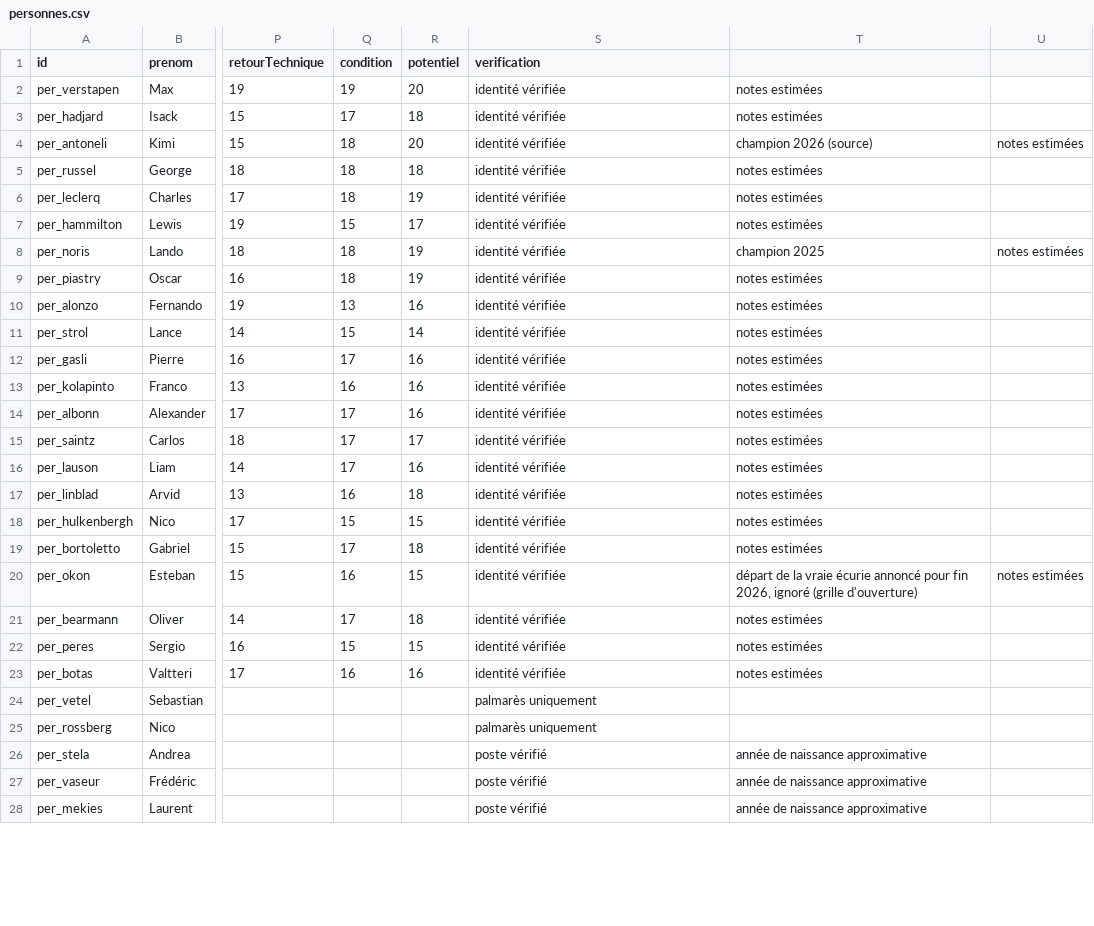
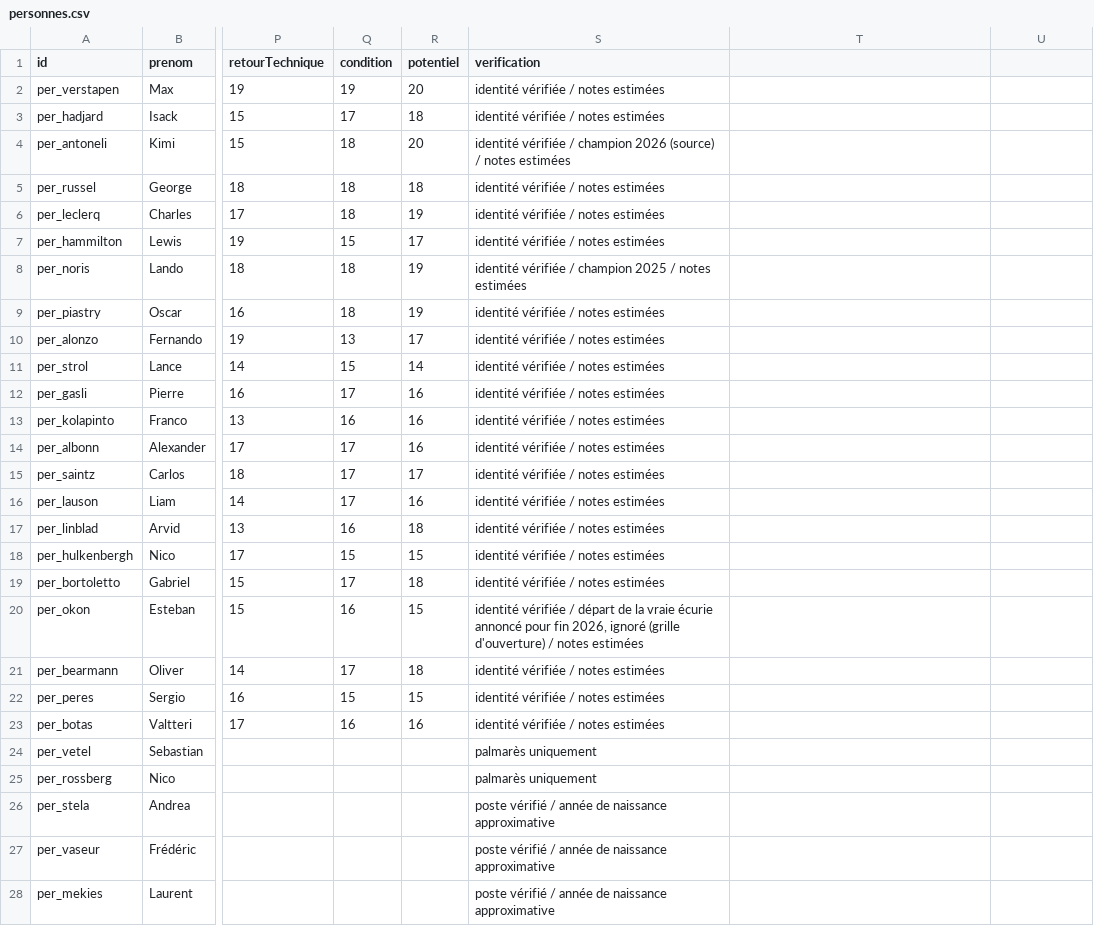
Before and after one commit to lableeyohan91-art/F1Manager-, a CSV file: data/grille-2026/personnes.csv, drawn as a sheet; only a part is shown, gaps mark what is left out; the diff covers the shown part only; the diff names each change by its address in the sheet, - before the commit and + after, or states it on an @@ line.

```diff
--- a/data/grille-2026/personnes.csv
+++ b/data/grille-2026/personnes.csv
-S2:S3 (verification): identité vérifiée
+S2:S3 (verification): identité vérifiée / notes estimées
-T2:T3: notes estimées
+T2:T3: (empty)
-S4 (verification): identité vérifiée
+S4 (verification): identité vérifiée / champion 2026 (source) / notes estimées
-T4: champion 2026 (source)
+T4: (empty)
-U4: notes estimées
+U4: (empty)
-S5:S7 (verification): identité vérifiée
+S5:S7 (verification): identité vérifiée / notes estimées
-T5:T7: notes estimées
+T5:T7: (empty)
-S8 (verification): identité vérifiée
+S8 (verification): identité vérifiée / champion 2025 / notes estimées
-T8: champion 2025
+T8: (empty)
-U8: notes estimées
+U8: (empty)
-S9:S19 (verification): identité vérifiée
+S9:S19 (verification): identité vérifiée / notes estimées
-T9:T19: notes estimées
+T9:T19: (empty)
-R10 (potentiel): 16
+R10 (potentiel): 17
-S20 (verification): identité vérifiée
+S20 (verification): identité vérifiée / départ de la vraie écurie annoncé pour fin 2026, ignoré (grille d'ouverture) / notes estimées
-T20: départ de la vraie écurie annoncé pour fin 2026, ignoré (grille d'ouverture)
+T20: (empty)
-U20: notes estimées
+U20: (empty)
-S21:S23 (verification): identité vérifiée
+S21:S23 (verification): identité vérifiée / notes estimées
-T21:T23: notes estimées
+T21:T23: (empty)
-S26:S28 (verification): poste vérifié
+S26:S28 (verification): poste vérifié / année de naissance approximative
-T26:T28: année de naissance approximative
+T26:T28: (empty)
```
Also changed, not shown: 18 edited cells elsewhere in this file, data/grille-2026/circuits.csv, data/grille-2026/ecuries.csv, 24 other files.
